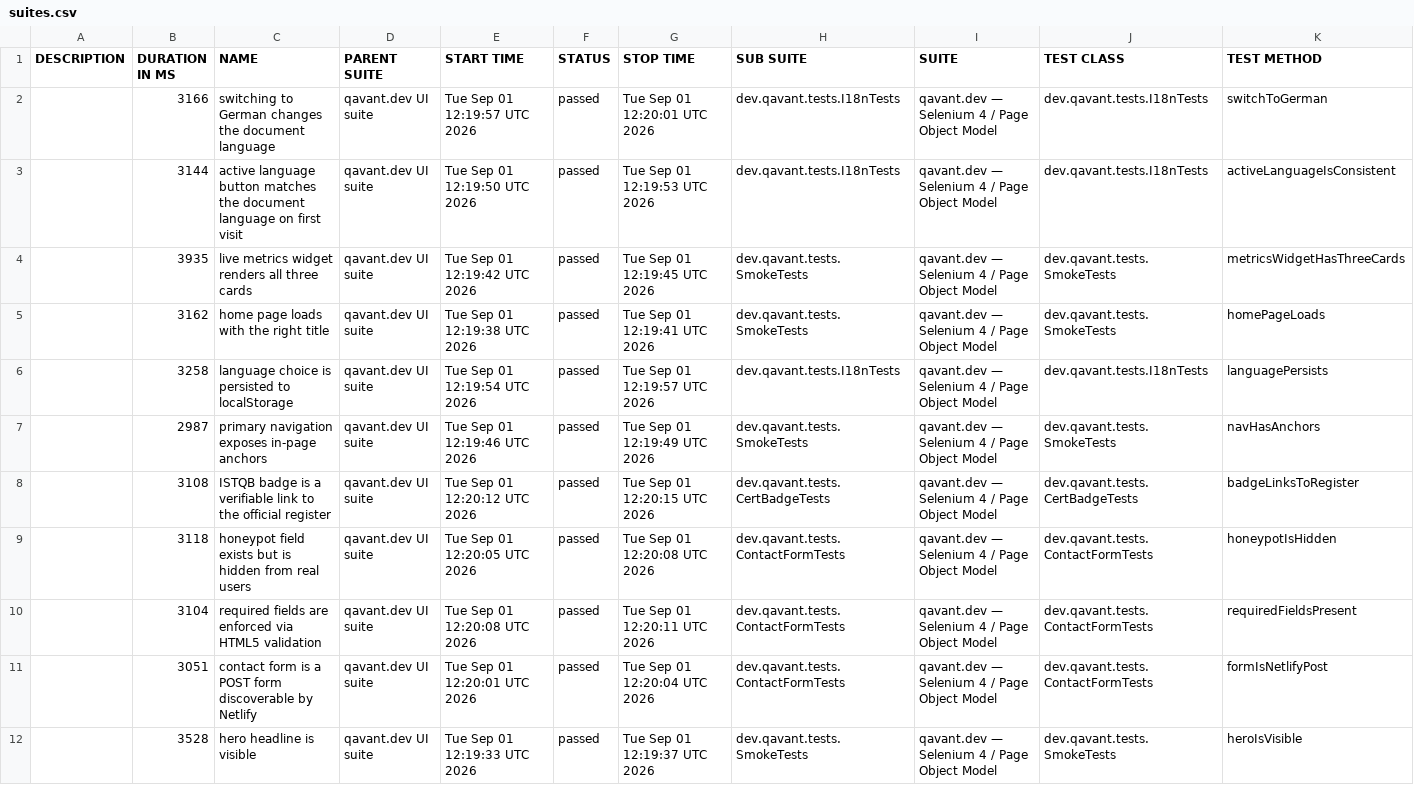
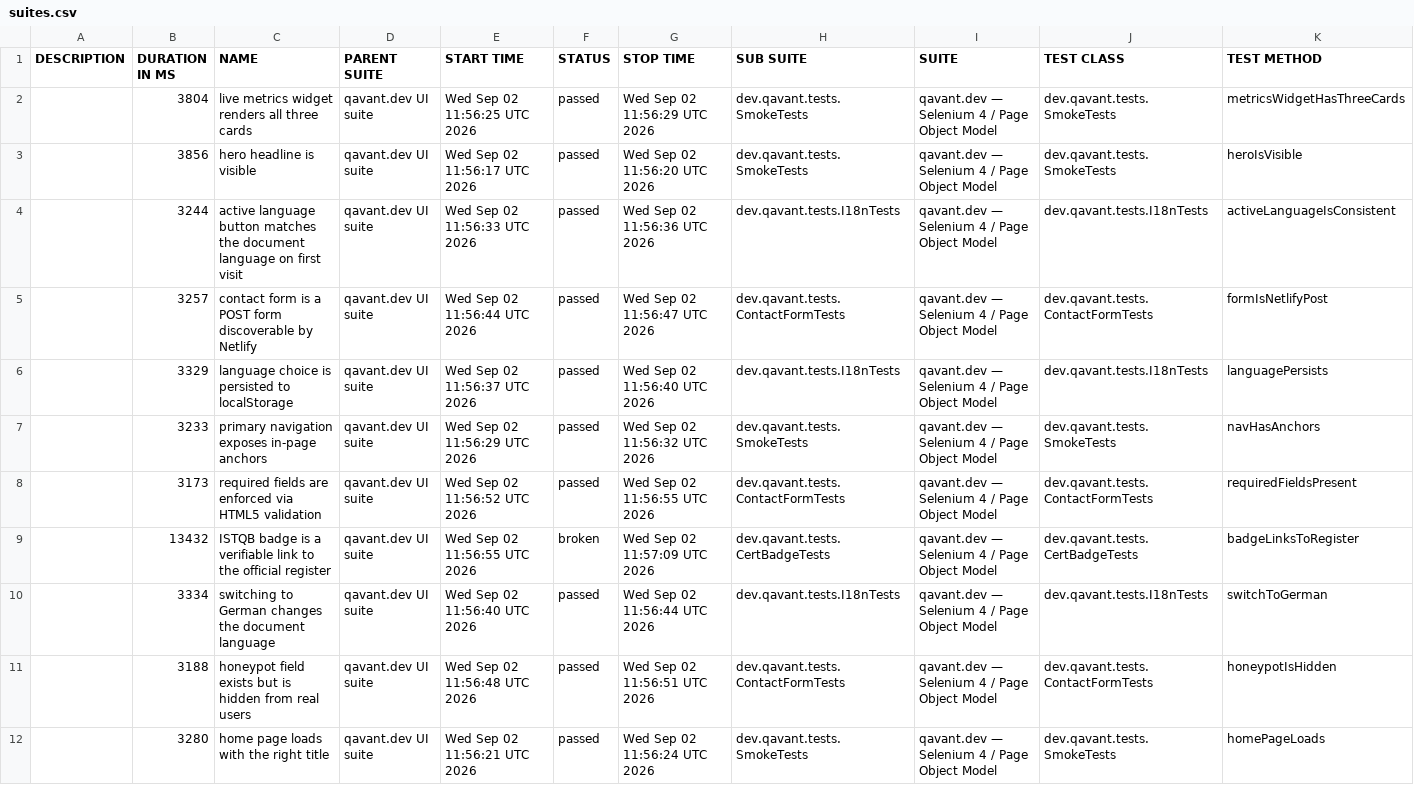
Before and after one commit to peterolah-qa/qavant-selenium, a CSV file: data/suites.csv, drawn as a sheet; removed rows and columns are numbered as before the commit, all else as after; the diff names each change by its address in the sheet, - before the commit and + after, or states it on an @@ line.

```diff
--- a/data/suites.csv
+++ b/data/suites.csv
-row 2:  | 3166 | switching to German changes the document language | qavant.dev UI suite | Tue Sep 01 12:19:57 UTC 2026 | passed | Tue Sep 01 12:20:01 UTC 2026 | dev.qavant.tests.I18nTests | qavant.dev — Selenium 4 / Page Object Model | dev.qavant.tests.I18nTests | switchToGerman
-row 3:  | 3144 | active language button matches the document language on first visit | qavant.dev UI suite | Tue Sep 01 12:19:50 UTC 2026 | passed | Tue Sep 01 12:19:53 UTC 2026 | dev.qavant.tests.I18nTests | qavant.dev — Selenium 4 / Page Object Model | dev.qavant.tests.I18nTests | activeLanguageIsConsistent
-B2 (DURATION IN MS): 3935
+B2 (DURATION IN MS): 3804
-E2 (START TIME): Tue Sep 01 12:19:42 UTC 2026
+E2 (START TIME): Wed Sep 02 11:56:25 UTC 2026
-G2 (STOP TIME): Tue Sep 01 12:19:45 UTC 2026
+G2 (STOP TIME): Wed Sep 02 11:56:29 UTC 2026
-B3 (DURATION IN MS): 3162
+B3 (DURATION IN MS): 3856
-C3 (NAME): home page loads with the right title
+C3 (NAME): hero headline is visible
-E3 (START TIME): Tue Sep 01 12:19:38 UTC 2026
+E3 (START TIME): Wed Sep 02 11:56:17 UTC 2026
-G3 (STOP TIME): Tue Sep 01 12:19:41 UTC 2026
+G3 (STOP TIME): Wed Sep 02 11:56:20 UTC 2026
-K3 (TEST METHOD): homePageLoads
+K3 (TEST METHOD): heroIsVisible
+row 4:  | 3244 | active language button matches the document language on first visit | qavant.dev UI suite | Wed Sep 02 11:56:33 UTC 2026 | passed | Wed Sep 02 11:56:36 UTC 2026 | dev.qavant.tests.I18nTests | qavant.dev — Selenium 4 / Page Object Model | dev.qavant.tests.I18nTests | activeLanguageIsConsistent
+row 5:  | 3257 | contact form is a POST form discoverable by Netlify | qavant.dev UI suite | Wed Sep 02 11:56:44 UTC 2026 | passed | Wed Sep 02 11:56:47 UTC 2026 | dev.qavant.tests.ContactFormTests | qavant.dev — Selenium 4 / Page Object Model | dev.qavant.tests.ContactFormTests | formIsNetlifyPost
-B6 (DURATION IN MS): 3258
+B6 (DURATION IN MS): 3329
-E6 (START TIME): Tue Sep 01 12:19:54 UTC 2026
+E6 (START TIME): Wed Sep 02 11:56:37 UTC 2026
-G6 (STOP TIME): Tue Sep 01 12:19:57 UTC 2026
+G6 (STOP TIME): Wed Sep 02 11:56:40 UTC 2026
-B7 (DURATION IN MS): 2987
+B7 (DURATION IN MS): 3233
-E7 (START TIME): Tue Sep 01 12:19:46 UTC 2026
+E7 (START TIME): Wed Sep 02 11:56:29 UTC 2026
-G7 (STOP TIME): Tue Sep 01 12:19:49 UTC 2026
+G7 (STOP TIME): Wed Sep 02 11:56:32 UTC 2026
+row 8:  | 3173 | required fields are enforced via HTML5 validation | qavant.dev UI suite | Wed Sep 02 11:56:52 UTC 2026 | passed | Wed Sep 02 11:56:55 UTC 2026 | dev.qavant.tests.ContactFormTests | qavant.dev — Selenium 4 / Page Object Model | dev.qavant.tests.ContactFormTests | requiredFieldsPresent
-B9 (DURATION IN MS): 3108
+B9 (DURATION IN MS): 13432
-E9 (START TIME): Tue Sep 01 12:20:12 UTC 2026
+E9 (START TIME): Wed Sep 02 11:56:55 UTC 2026
-F9 (STATUS): passed
+F9 (STATUS): broken
-G9 (STOP TIME): Tue Sep 01 12:20:15 UTC 2026
+G9 (STOP TIME): Wed Sep 02 11:57:09 UTC 2026
+row 10:  | 3334 | switching to German changes the document language | qavant.dev UI suite | Wed Sep 02 11:56:40 UTC 2026 | passed | Wed Sep 02 11:56:44 UTC 2026 | dev.qavant.tests.I18nTests | qavant.dev — Selenium 4 / Page Object Model | dev.qavant.tests.I18nTests | switchToGerman
-B11 (DURATION IN MS): 3118
+B11 (DURATION IN MS): 3188
-E11 (START TIME): Tue Sep 01 12:20:05 UTC 2026
+E11 (START TIME): Wed Sep 02 11:56:48 UTC 2026
-G11 (STOP TIME): Tue Sep 01 12:20:08 UTC 2026
+G11 (STOP TIME): Wed Sep 02 11:56:51 UTC 2026
-row 10:  | 3104 | required fields are enforced via HTML5 validation | qavant.dev UI suite | Tue Sep 01 12:20:08 UTC 2026 | passed | Tue Sep 01 12:20:11 UTC 2026 | dev.qavant.tests.ContactFormTests | qavant.dev — Selenium 4 / Page Object Model | dev.qavant.tests.ContactFormTests | requiredFieldsPresent
-row 11:  | 3051 | contact form is a POST form discoverable by Netlify | qavant.dev UI suite | Tue Sep 01 12:20:01 UTC 2026 | passed | Tue Sep 01 12:20:04 UTC 2026 | dev.qavant.tests.ContactFormTests | qavant.dev — Selenium 4 / Page Object Model | dev.qavant.tests.ContactFormTests | formIsNetlifyPost
-B12 (DURATION IN MS): 3528
+B12 (DURATION IN MS): 3280
-C12 (NAME): hero headline is visible
+C12 (NAME): home page loads with the right title
-E12 (START TIME): Tue Sep 01 12:19:33 UTC 2026
+E12 (START TIME): Wed Sep 02 11:56:21 UTC 2026
-G12 (STOP TIME): Tue Sep 01 12:19:37 UTC 2026
+G12 (STOP TIME): Wed Sep 02 11:56:24 UTC 2026
-K12 (TEST METHOD): heroIsVisible
+K12 (TEST METHOD): homePageLoads
```
Also changed, not shown: 45 other files.
